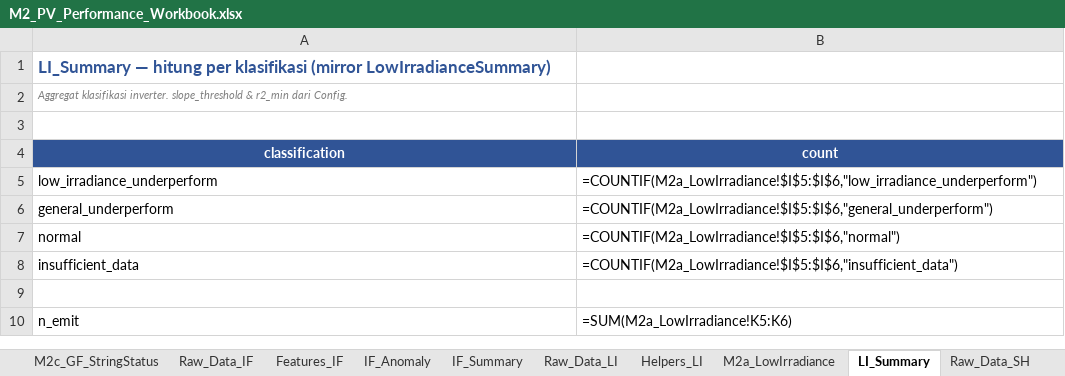
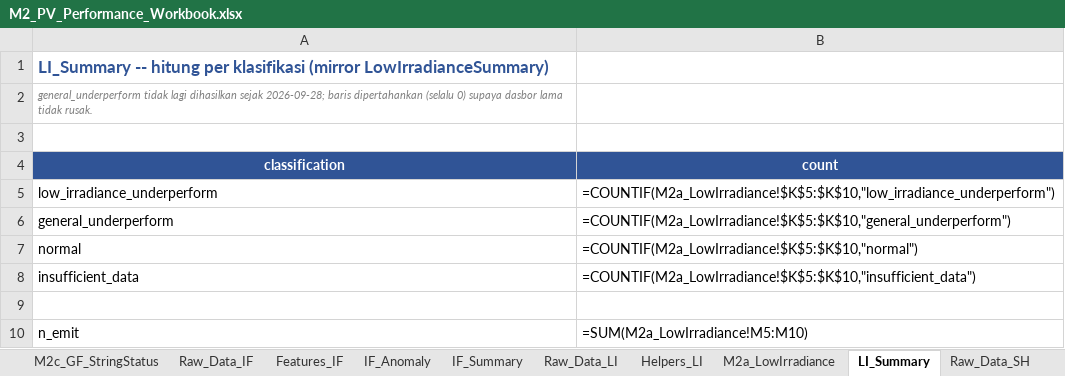
Before and after one commit to nabilhaidr/PVStringHeatmapCheck, an Excel workbook: docs/M2_PV_Performance_Workbook.xlsx, sheet LI_Summary, drawn as a sheet; values as stored, in another font and other column widths than the file's, no borders; formulas without a stored value are shown as written; the diff names each change by its address in the sheet, - before the commit and + after, or states it on an @@ line.

```diff
--- a/docs/M2_PV_Performance_Workbook.xlsx (sheet LI_Summary)
+++ b/docs/M2_PV_Performance_Workbook.xlsx (sheet LI_Summary)
-A1 (classification): LI_Summary — hitung per…
+A1 (classification): LI_Summary -- hitung per…
-A2 (classification): Aggregat klasifikasi inverter. slope_threshold & r2_min dari Config.
+A2 (classification): general_underperform tidak lagi dihasilkan sejak 2026-09-28; baris dipertahankan (selalu 0) supaya dasbor lama tidak rusak.
-B5 (count): =COUNTIF(M2a_LowIrradiance!$I$5:$I$6,"low_irradiance_underperform")
+B5 (count): =COUNTIF(M2a_LowIrradiance!$K$5:$K$10,"low_irradiance_underperform")
-B6 (count): =COUNTIF(M2a_LowIrradiance!$I$5:$I$6,"general_underperform")
+B6 (count): =COUNTIF(M2a_LowIrradiance!$K$5:$K$10,"general_underperform")
-B7 (count): =COUNTIF(M2a_LowIrradiance!$I$5:$I$6,"normal")
+B7 (count): =COUNTIF(M2a_LowIrradiance!$K$5:$K$10,"normal")
-B8 (count): =COUNTIF(M2a_LowIrradiance!$I$5:$I$6,"insufficient_data")
+B8 (count): =COUNTIF(M2a_LowIrradiance!$K$5:$K$10,"insufficient_data")
-B10 (count): =SUM(M2a_LowIrradiance!K5:K6)
+B10 (count): =SUM(M2a_LowIrradiance!M5:M10)
```
Also changed, not shown: sheet Raw_Data_LI, sheet Helpers_LI, sheet M2a_LowIrradiance, sheet Config, sheet README, 3 other files.
